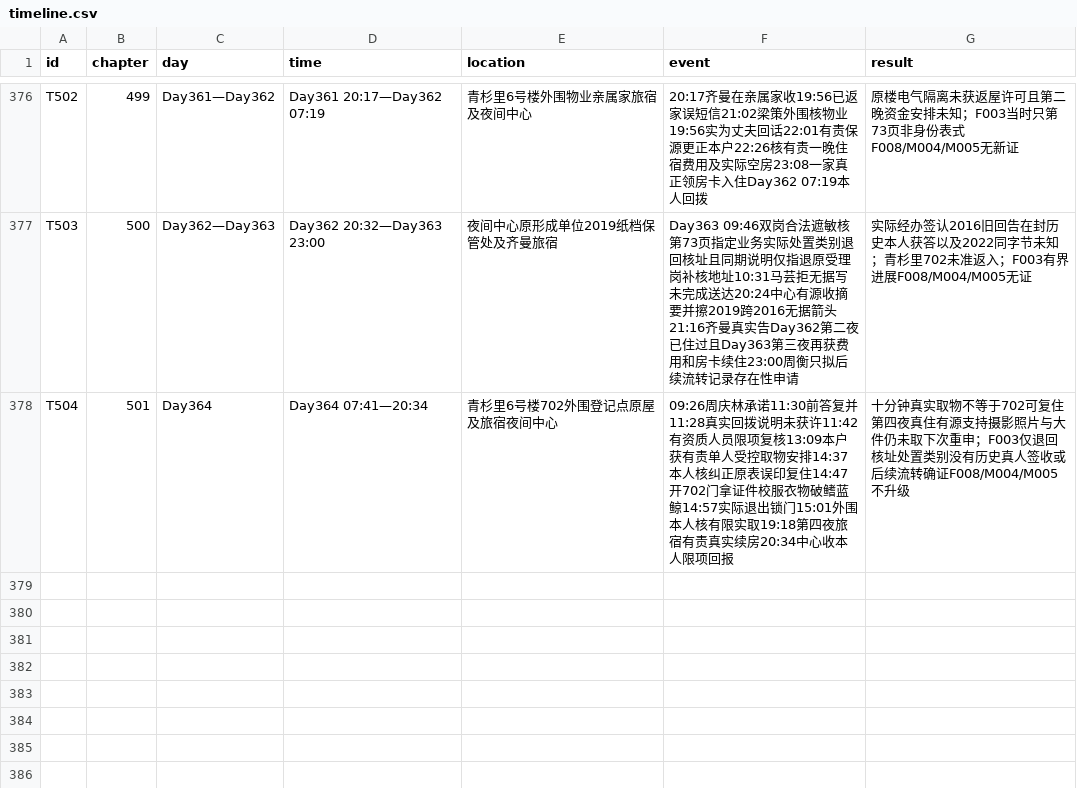
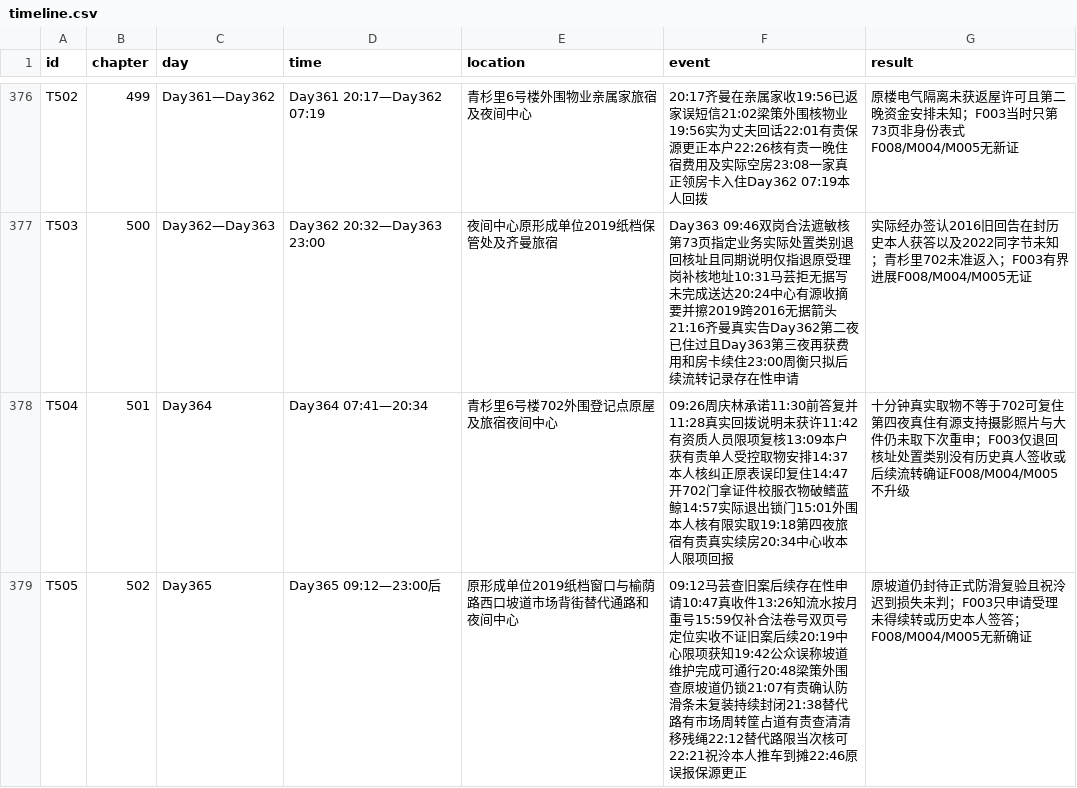
Before and after one commit to GcMin/fanqie-novel, a CSV file: memory/timeline.csv, drawn as a sheet; only a part is shown, gaps mark what is left out; the diff names each change by its address in the sheet, - before the commit and + after, or states it on an @@ line.

Commit message:
audit: release chapter 502 after Reader A/B, independent QA and memory sync

```diff
--- a/memory/timeline.csv
+++ b/memory/timeline.csv
+row 379: T505 | 502 | Day365 | Day365 09:12—23:00后 | 原形成单位2019纸档窗口与榆荫路西口坡道市场背街替代通路和夜间中心 | 09:12马芸查旧案后续存在性申请10:47真收件13:26知流水按月重号15:59仅补合法卷号双页号定位实收不证旧案后续20:19中心限项获知19:42公众误称坡道维护完成可通行20:48梁策外围查原坡道仍锁21:07有责确认防滑条未复装持续封闭21:38替代路有市场周转筐占道有责查清清移残绳22:12替代路限当次核可22:21祝泠本人推车到摊22:46原误报保源更正 | 原坡道仍封待正式防滑复验且祝泠迟到损失未判；F003只申请受理未得续转或历史本人签答；F008/M004/M005无新确证
```
Also changed, not shown: memory/foreshadowing.csv, plans/chapter_plan.csv, 11 other files.
